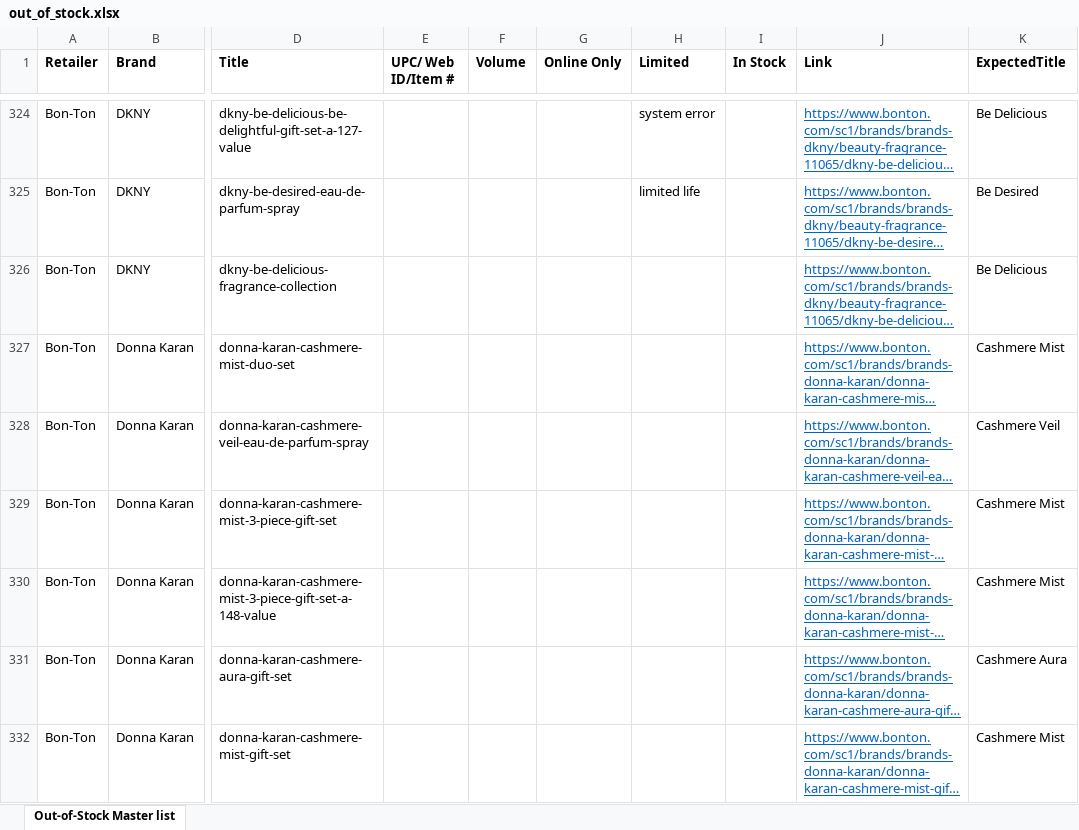
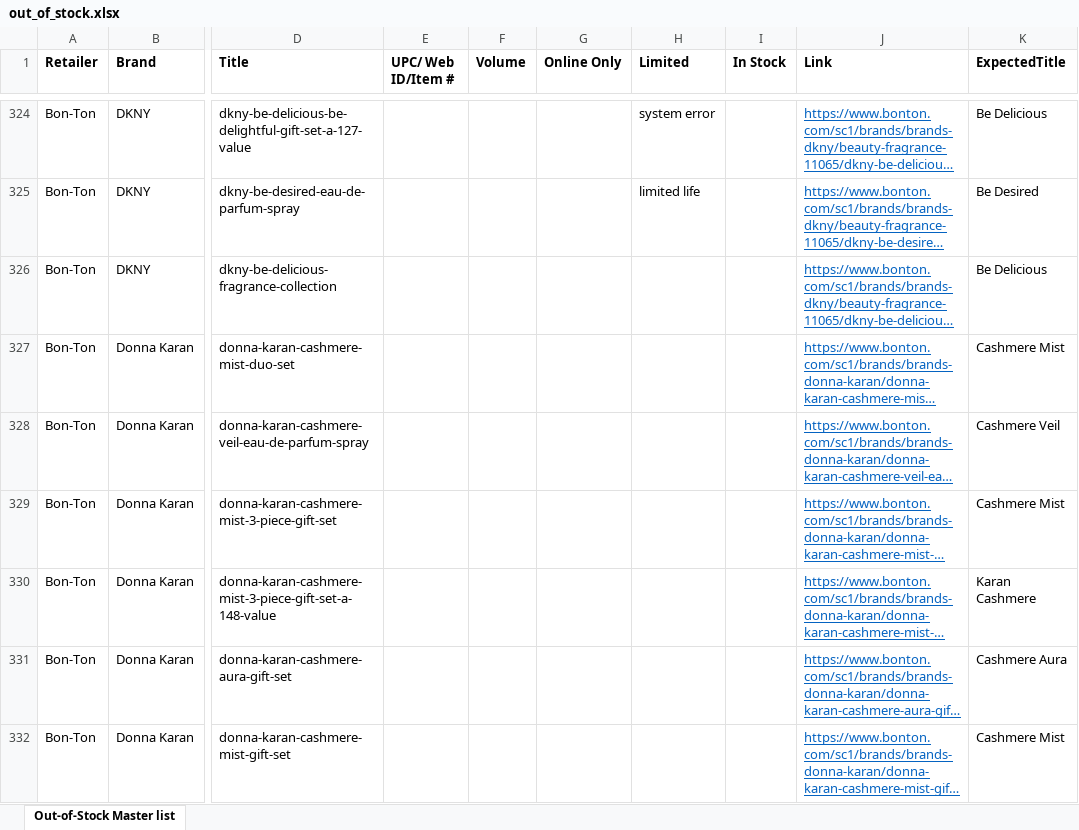
Before and after one commit to AnnaPanov/why_sales_going_down, an Excel workbook: config/out_of_stock.xlsx, sheet Out-of-Stock Master list, drawn as a sheet; only a part is shown, gaps mark what is left out; long unchanged cells end in …; values as stored, in another font and other column widths than the file's, no borders; the diff names each change by its address in the sheet, - before the commit and + after, or states it on an @@ line.

Commit message:
changed expected title

```diff
--- a/config/out_of_stock.xlsx (sheet Out-of-Stock Master list)
+++ b/config/out_of_stock.xlsx (sheet Out-of-Stock Master list)
-K330 (ExpectedTitle): Cashmere Mist
+K330 (ExpectedTitle): Karan Cashmere
```
